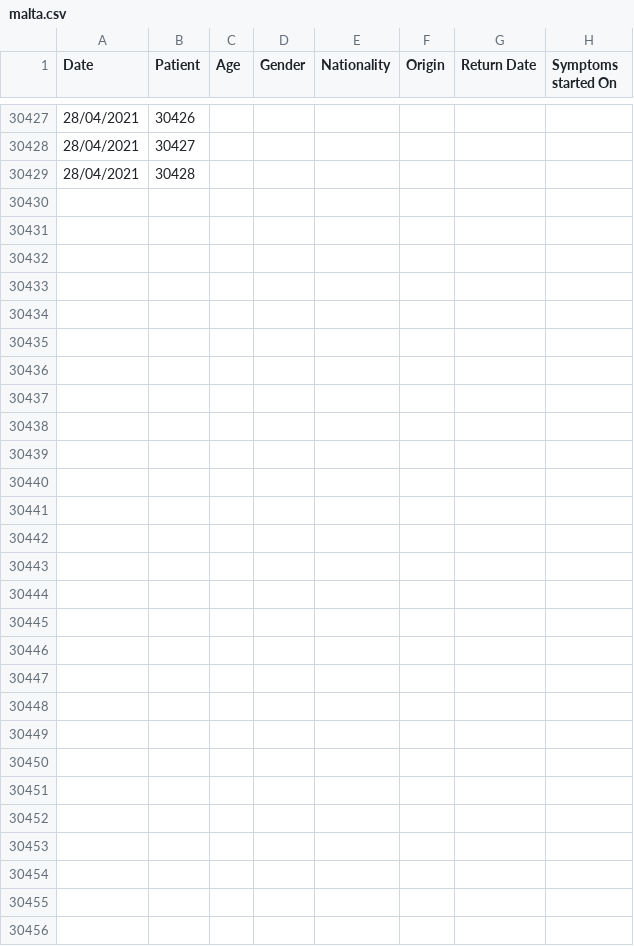
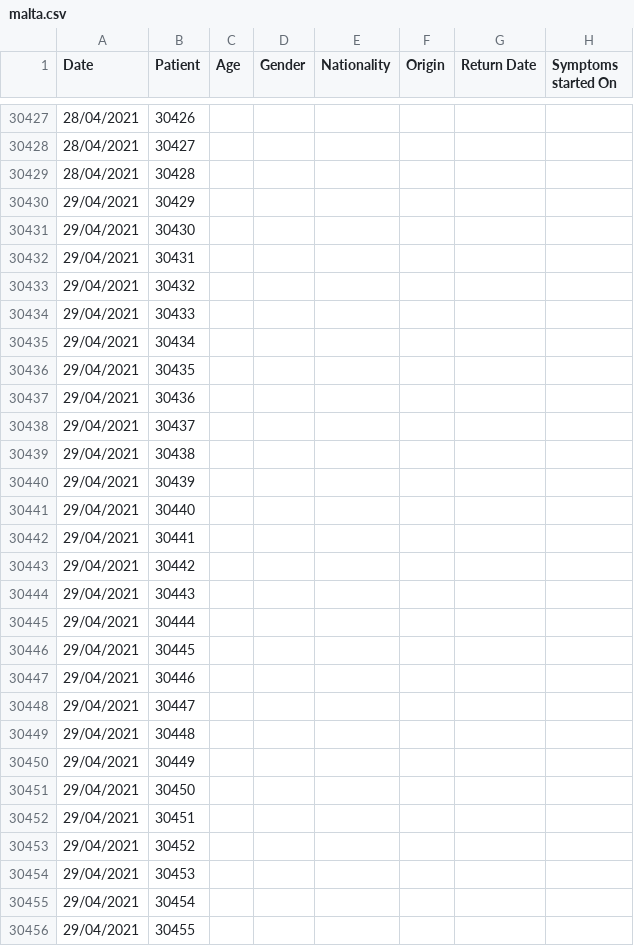
Before and after one commit to Lobeslab-Ltd/covid-19-MT, a CSV file: malta.csv, drawn as a sheet; only a part is shown, gaps mark what is left out; rows hold the shown columns only; the diff names each change by its address in the sheet, - before the commit and + after, or states it on an @@ line.

```diff
--- a/malta.csv
+++ b/malta.csv
+row 30430: 29/04/2021 | 30429
+row 30431: 29/04/2021 | 30430
+row 30432: 29/04/2021 | 30431
+row 30433: 29/04/2021 | 30432
+row 30434: 29/04/2021 | 30433
+row 30435: 29/04/2021 | 30434
+row 30436: 29/04/2021 | 30435
+row 30437: 29/04/2021 | 30436
+row 30438: 29/04/2021 | 30437
+row 30439: 29/04/2021 | 30438
+row 30440: 29/04/2021 | 30439
+row 30441: 29/04/2021 | 30440
+row 30442: 29/04/2021 | 30441
+row 30443: 29/04/2021 | 30442
+row 30444: 29/04/2021 | 30443
+row 30445: 29/04/2021 | 30444
+row 30446: 29/04/2021 | 30445
+row 30447: 29/04/2021 | 30446
+row 30448: 29/04/2021 | 30447
+row 30449: 29/04/2021 | 30448
+row 30450: 29/04/2021 | 30449
+row 30451: 29/04/2021 | 30450
+row 30452: 29/04/2021 | 30451
+row 30453: 29/04/2021 | 30452
+row 30454: 29/04/2021 | 30453
+row 30455: 29/04/2021 | 30454
+row 30456: 29/04/2021 | 30455
```
Also changed, not shown: malta_time_series.csv.
